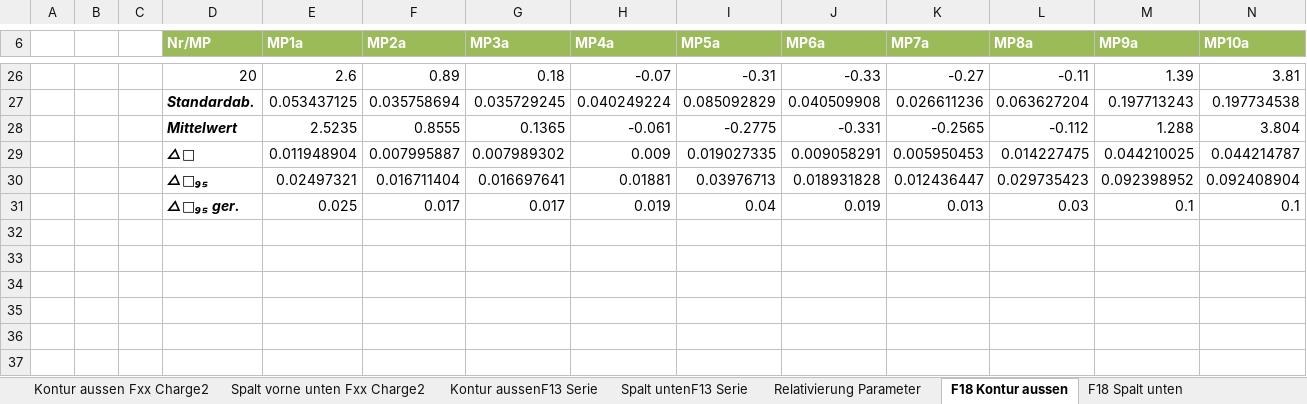
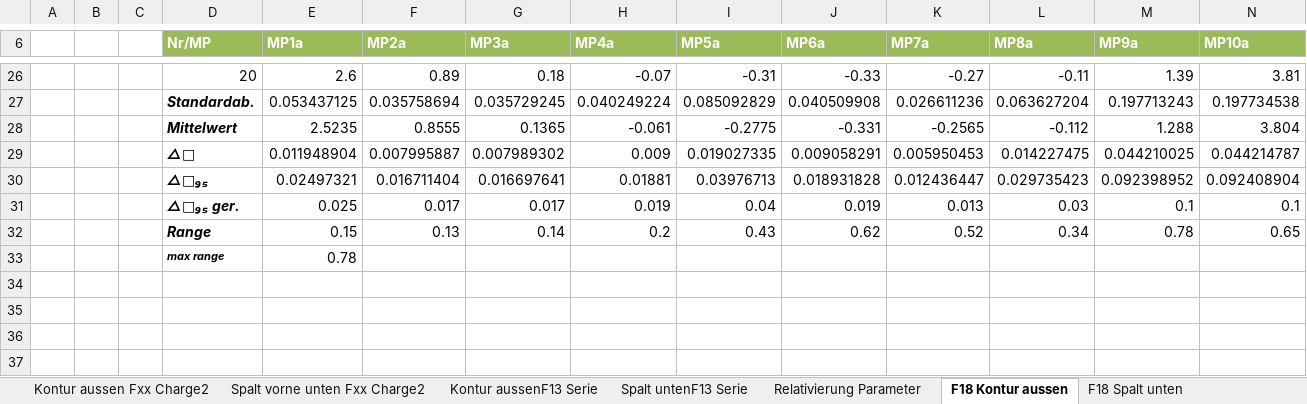
Before and after one commit to Benedikt2013/BacBase, an Excel workbook: SandboxVDKD.xlsx, sheet F18 Kontur aussen, drawn as a sheet; only a part is shown, gaps mark what is left out; values as stored, in another font and other column widths than the file's, no borders; charts and pictures not drawn; the diff names each change by its address in the sheet, - before the commit and + after, or states it on an @@ line.

```diff
--- a/SandboxVDKD.xlsx (sheet F18 Kontur aussen)
+++ b/SandboxVDKD.xlsx (sheet F18 Kontur aussen)
-row 32: (empty)
+row 32:  |  |  | Range | 0.15 | 0.13 | 0.14 | 0.2 | 0.43 | 0.62 | 0.52 | 0.34 | 0.78 | 0.65
-row 33: (empty)
+row 33:  |  |  | max range | 0.78
```
Also changed, not shown: sheet Gegenüberstellungen, sheet BenchmarkingTrial, sheet nF17 Spalt unten, sheet nF17 KonturAussen, sheet nFxxKonturAussen, sheet Kontur aussenF13 Serie, 2 more sheets, other sheet tabs, formulas that keep their value, charts or pictures, 46 other files.
